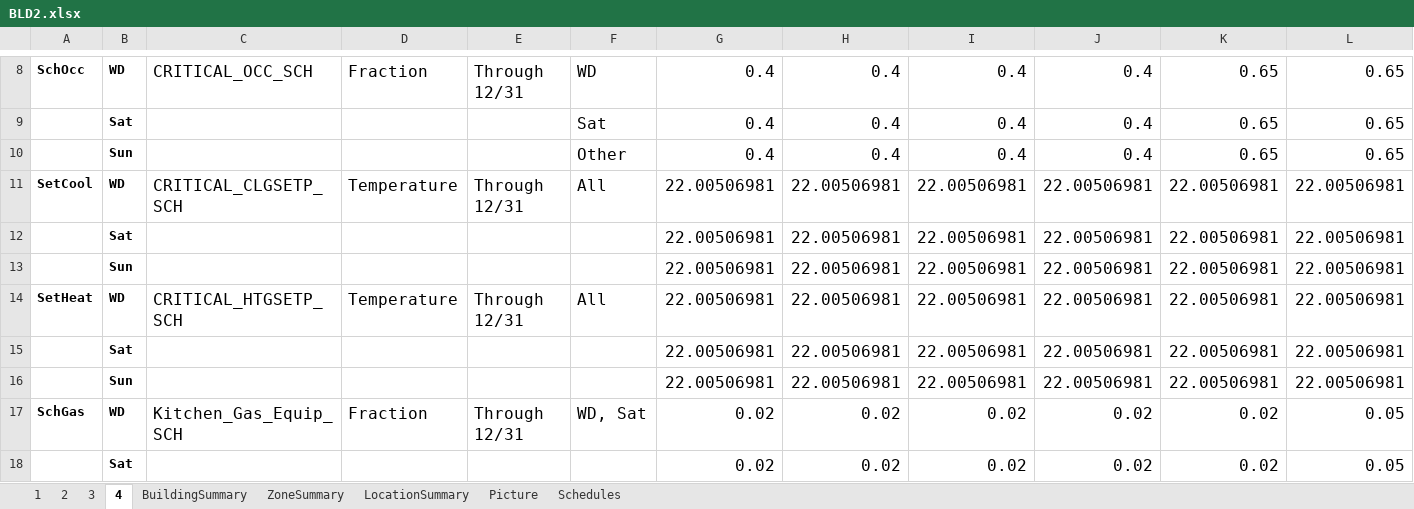
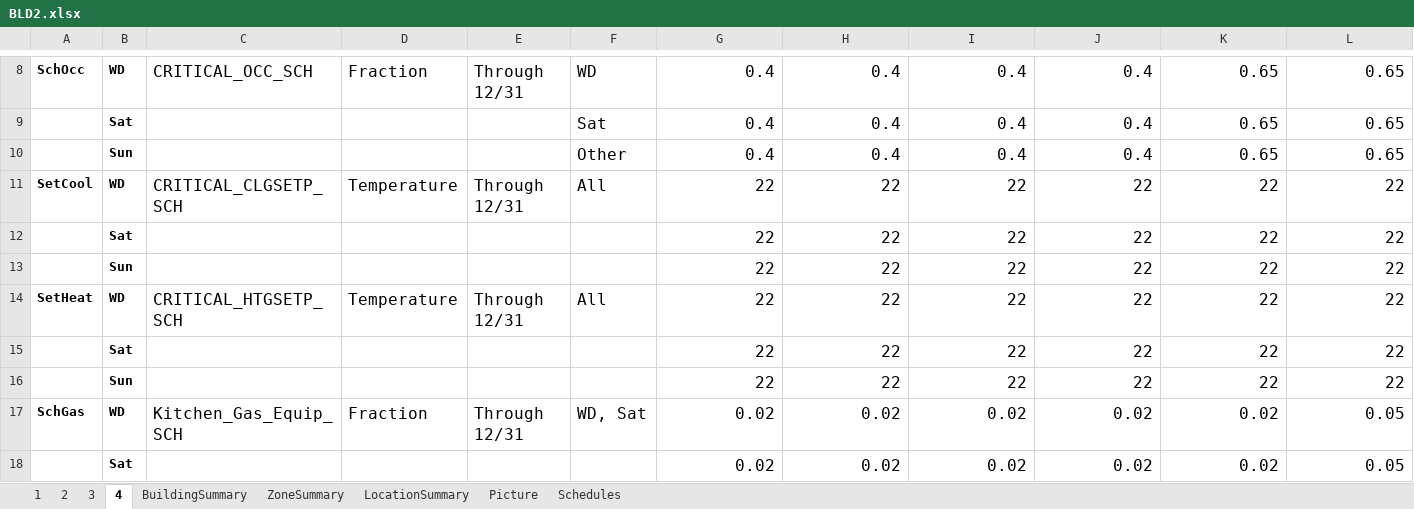
Before and after one commit to YangyangFu/UWG, an Excel workbook: data/DOERefBuildings/BLD2.xlsx, sheet 4, drawn as a sheet; only a part is shown, gaps mark what is left out; values as stored, in another font and other column widths than the file's, no borders; removed rows and columns are numbered as before the commit, all else as after; rows hold the shown columns only; the diff names each change by its address in the sheet, - before the commit and + after, or states it on an @@ line.

```diff
--- a/data/DOERefBuildings/BLD2.xlsx (sheet 4)
+++ b/data/DOERefBuildings/BLD2.xlsx (sheet 4)
-row 11: SetCool | WD | CRITICAL_CLGSETP_SCH | Temperature | Through 12/31 | All | 22.00506981 | 22.00506981 | 22.00506981 | 22.00506981 | 22.00506981 | 22.00506981
-row 12:  | Sat |  |  |  |  | 22.00506981 | 22.00506981 | 22.00506981 | 22.00506981 | 22.00506981 | 22.00506981
-row 13:  | Sun |  |  |  |  | 22.00506981 | 22.00506981 | 22.00506981 | 22.00506981 | 22.00506981 | 22.00506981
-row 14: SetHeat | WD | CRITICAL_HTGSETP_SCH | Temperature | Through 12/31 | All | 22.00506981 | 22.00506981 | 22.00506981 | 22.00506981 | 22.00506981 | 22.00506981
-row 15:  | Sat |  |  |  |  | 22.00506981 | 22.00506981 | 22.00506981 | 22.00506981 | 22.00506981 | 22.00506981
-row 16:  | Sun |  |  |  |  | 22.00506981 | 22.00506981 | 22.00506981 | 22.00506981 | 22.00506981 | 22.00506981
+row 11: SetCool | WD | CRITICAL_CLGSETP_SCH | Temperature | Through 12/31 | All | 22 | 22 | 22 | 22 | 22 | 22
+row 12:  | Sat |  |  |  |  | 22 | 22 | 22 | 22 | 22 | 22
+row 13:  | Sun |  |  |  |  | 22 | 22 | 22 | 22 | 22 | 22
+row 14: SetHeat | WD | CRITICAL_HTGSETP_SCH | Temperature | Through 12/31 | All | 22 | 22 | 22 | 22 | 22 | 22
+row 15:  | Sat |  |  |  |  | 22 | 22 | 22 | 22 | 22 | 22
+row 16:  | Sun |  |  |  |  | 22 | 22 | 22 | 22 | 22 | 22
```
Also changed, not shown: sheet 2, data/DOERefBuildings/BLD10.xlsx, data/DOERefBuildings/BLD3.xlsx, 11 other files.
